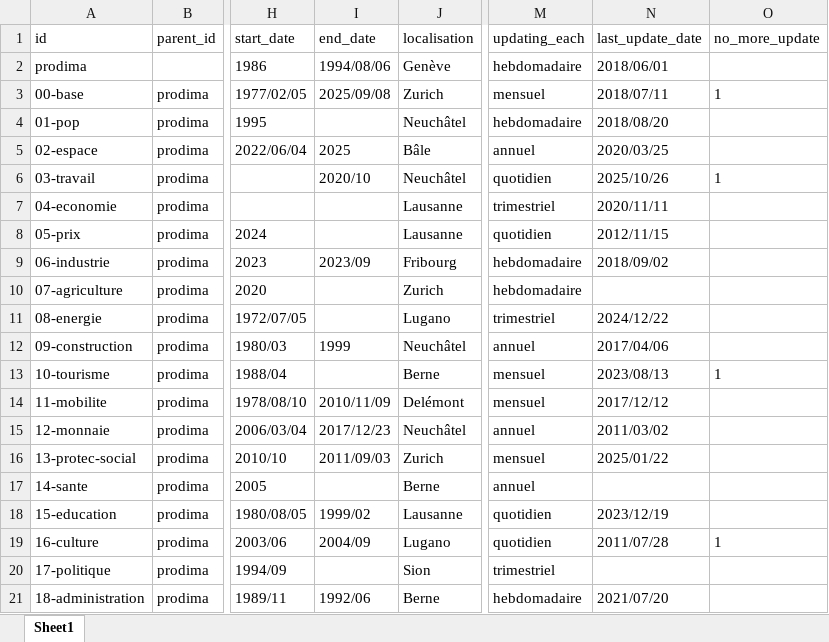
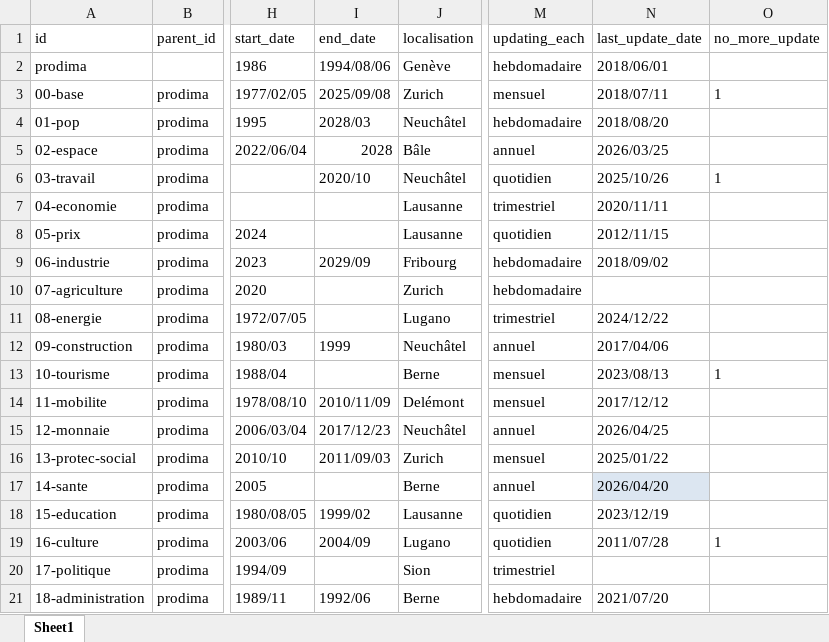
Before and after one commit to datannur/datannur, an Excel workbook: public/data/db-source/folder.xlsx, sheet Sheet1, drawn as a sheet; only a part is shown, gaps mark what is left out; values as stored, in another font and other column widths than the file's, no borders; table styles not drawn; the diff names each change by its address in the sheet, - before the commit and + after, or states it on an @@ line.

```diff
--- a/public/data/db-source/folder.xlsx (sheet Sheet1)
+++ b/public/data/db-source/folder.xlsx (sheet Sheet1)
-I4 (end_date): (empty)
+I4 (end_date): 2028/03
-I5 (end_date): 2025
+I5 (end_date): 2028
-N5 (last_update_date): 2020/03/25
+N5 (last_update_date): 2026/03/25
-I9 (end_date): 2023/09
+I9 (end_date): 2029/09
-N15 (last_update_date): 2011/03/02
+N15 (last_update_date): 2026/04/25
-N17 (last_update_date): (empty)
+N17 (last_update_date): 2026/04/20
-N17 fill: none
+N17 fill: #DCE6F1
```
Also changed, not shown: public/data/db-source/evolution.xlsx, public/data/db-source/organization.xlsx, 11 other files.
